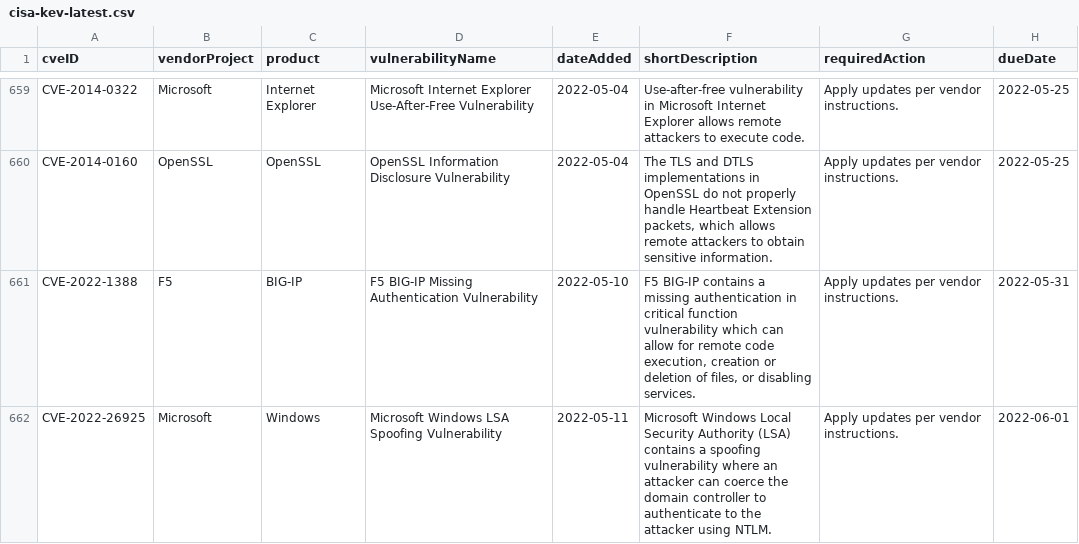
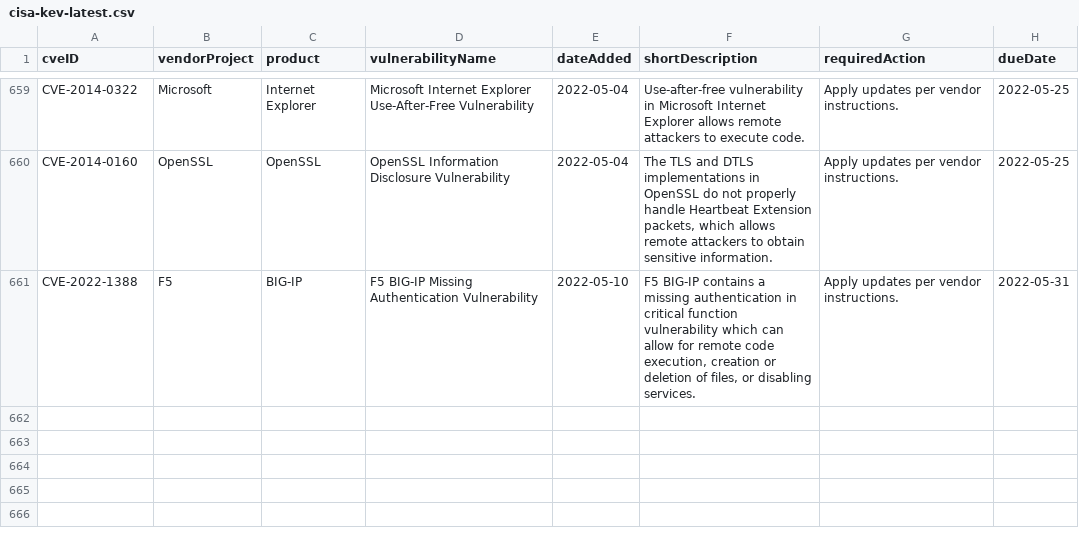
Before and after one commit to zarguell/cisa-kev, a CSV file: cisa-kev-latest.csv, drawn as a sheet; only a part is shown, gaps mark what is left out.

```diff
--- a/cisa-kev-latest.csv
+++ b/cisa-kev-latest.csv
@@ -661,2 +661 @@ CVE-2014-0160,OpenSSL,OpenSSL,OpenSSL Information Disclosure Vulnerability,2022-
 CVE-2022-1388,F5,BIG-IP,F5 BIG-IP Missing Authentication Vulnerability,2022-05-10,"F5 BIG-IP contains a missing authentication in critical function vulnerability which can allow for remote code execution, creation or deletion of files, or disabling services.",Apply updates per vendor instructions.,2022-05-31
-CVE-2022-26925,Microsoft,Windows,Microsoft Windows LSA Spoofing Vulnerability,2022-05-11,Microsoft Windows Local Security Authority (LSA) contains a spoofing vulnerability where an attacker can coerce the domain controller to authenticate to the attacker using NTLM.,Apply updates per vendor instructions.,2022-06-01
```
